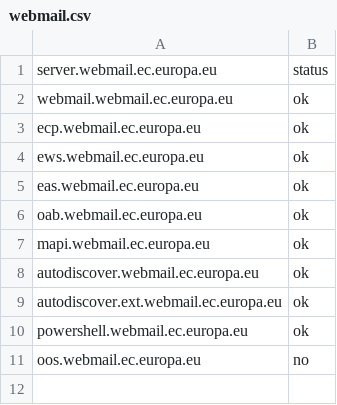
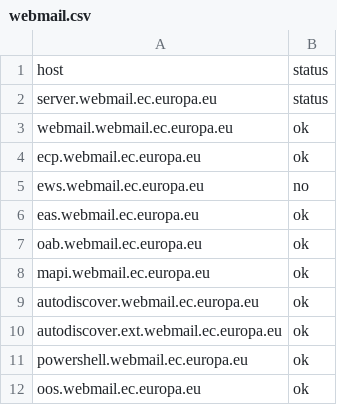
Before and after one commit to dd-Splunk/splunk-db, a CSV file: app/lookups/webmail.csv, drawn as a sheet.

```diff
--- a/app/lookups/webmail.csv
+++ b/app/lookups/webmail.csv
@@ -1 +1,2 @@
+host,status
 server.webmail.ec.europa.eu,status
@@ -3,3 +4,3 @@ webmail.webmail.ec.europa.eu,ok
 ecp.webmail.ec.europa.eu,ok
-ews.webmail.ec.europa.eu,ok
+ews.webmail.ec.europa.eu,no
 eas.webmail.ec.europa.eu,ok
@@ -10,2 +11,2 @@ autodiscover.ext.webmail.ec.europa.eu,ok
 powershell.webmail.ec.europa.eu,ok
-oos.webmail.ec.europa.eu,no
+oos.webmail.ec.europa.eu,ok
```
Also changed, not shown: app/lookups/users.csv, 4 other files.
